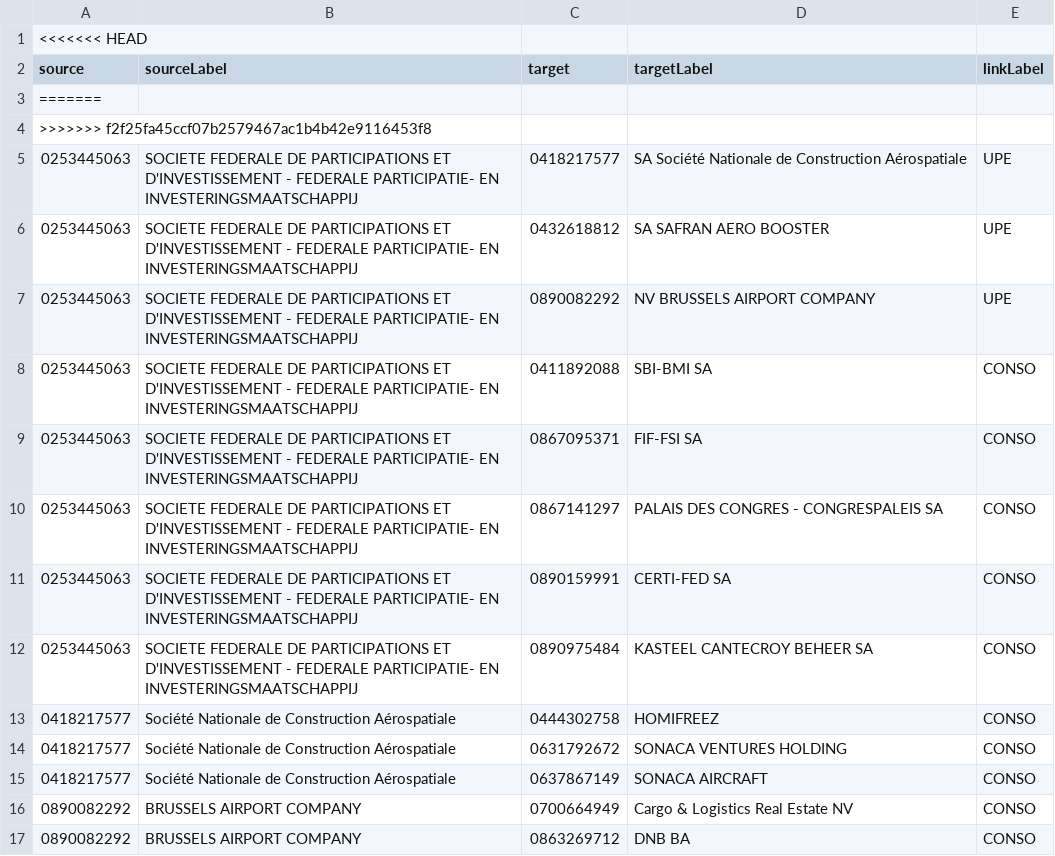
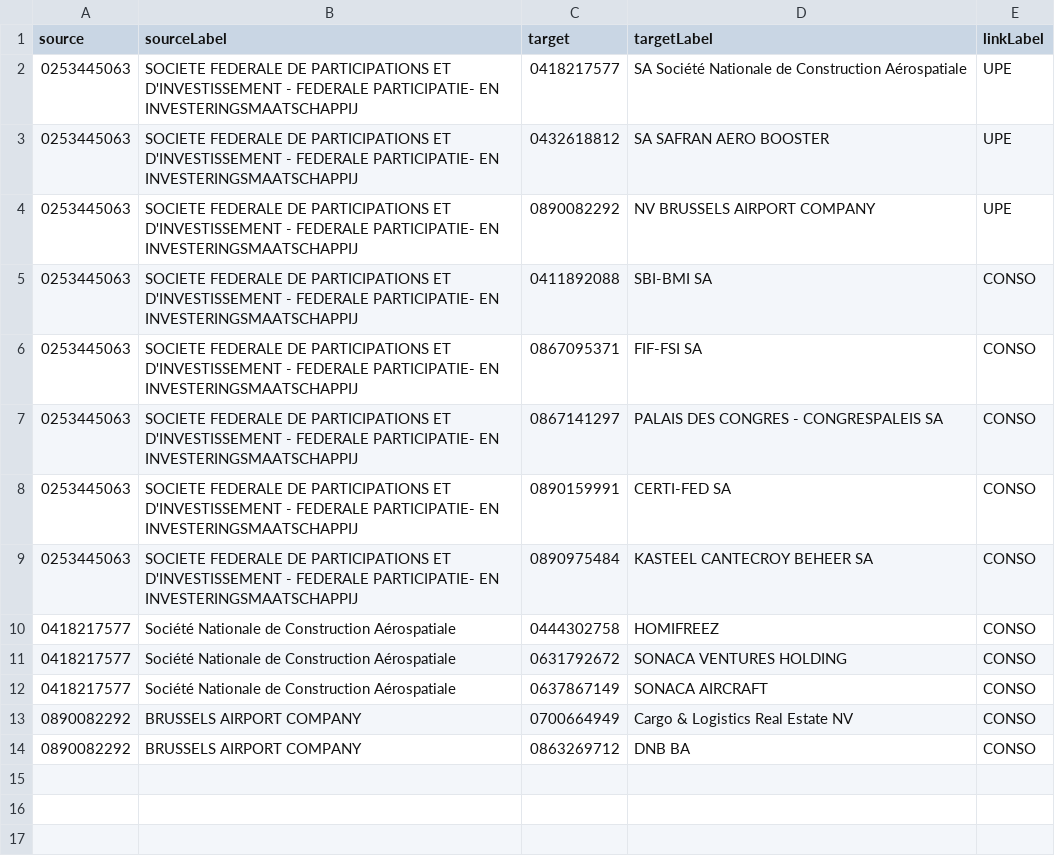
Before and after one commit to dgucc/java, a CSV file: jetty-rest/src/main/resources/aerospatial.csv, drawn as a sheet; the diff names each change by its address in the sheet, - before the commit and + after, or states it on an @@ line.

Commit message:
Update aerospatial.csv

```diff
--- a/jetty-rest/src/main/resources/aerospatial.csv
+++ b/jetty-rest/src/main/resources/aerospatial.csv
-row 1: <<<<<<< HEAD
-row 3: =======
-row 4: >>>>>>> f2f25fa45ccf07b2579467ac1b4b42e9116453f8
```
